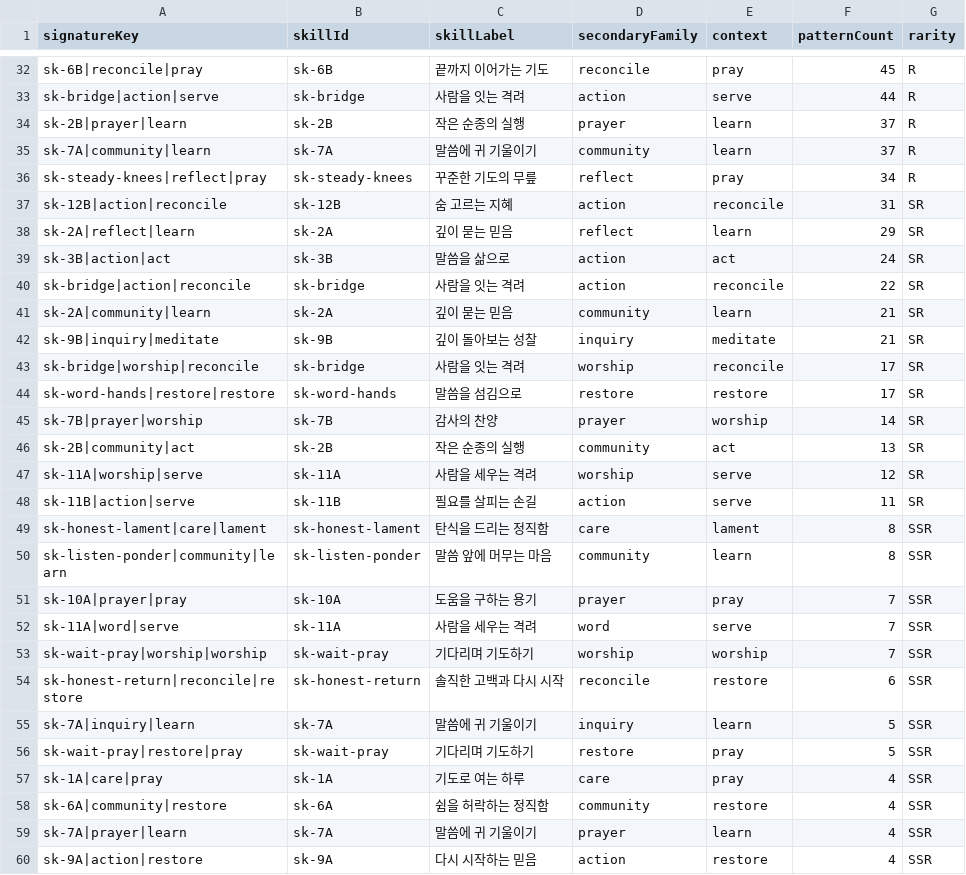
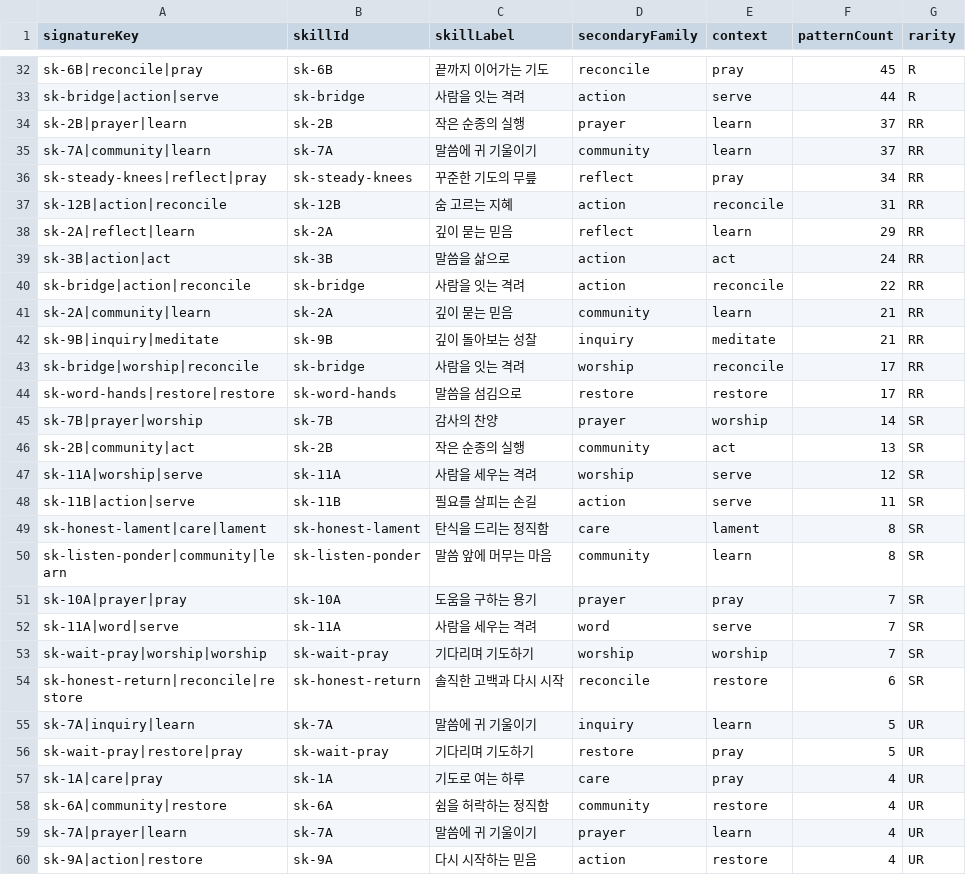
Before and after one commit to KyungHoon416/maple, a CSV file: docs/RARITY_DISTRIBUTION.csv, drawn as a sheet; only a part is shown, gaps mark what is left out; the diff covers the shown part only.

```diff
--- a/docs/RARITY_DISTRIBUTION.csv
+++ b/docs/RARITY_DISTRIBUTION.csv
@@ -33,13 +33,13 @@
 "sk-bridge|action|serve","sk-bridge","사람을 잇는 격려","action","serve","44","R"
-"sk-2B|prayer|learn","sk-2B","작은 순종의 실행","prayer","learn","37","R"
-"sk-7A|community|learn","sk-7A","말씀에 귀 기울이기","community","learn","37","R"
-"sk-steady-knees|reflect|pray","sk-steady-knees","꾸준한 기도의 무릎","reflect","pray","34","R"
-"sk-12B|action|reconcile","sk-12B","숨 고르는 지혜","action","reconcile","31","SR"
-"sk-2A|reflect|learn","sk-2A","깊이 묻는 믿음","reflect","learn","29","SR"
-"sk-3B|action|act","sk-3B","말씀을 삶으로","action","act","24","SR"
-"sk-bridge|action|reconcile","sk-bridge","사람을 잇는 격려","action","reconcile","22","SR"
-"sk-2A|community|learn","sk-2A","깊이 묻는 믿음","community","learn","21","SR"
-"sk-9B|inquiry|meditate","sk-9B","깊이 돌아보는 성찰","inquiry","meditate","21","SR"
-"sk-bridge|worship|reconcile","sk-bridge","사람을 잇는 격려","worship","reconcile","17","SR"
-"sk-word-hands|restore|restore","sk-word-hands","말씀을 섬김으로","restore","restore","17","SR"
+"sk-2B|prayer|learn","sk-2B","작은 순종의 실행","prayer","learn","37","RR"
+"sk-7A|community|learn","sk-7A","말씀에 귀 기울이기","community","learn","37","RR"
+"sk-steady-knees|reflect|pray","sk-steady-knees","꾸준한 기도의 무릎","reflect","pray","34","RR"
+"sk-12B|action|reconcile","sk-12B","숨 고르는 지혜","action","reconcile","31","RR"
+"sk-2A|reflect|learn","sk-2A","깊이 묻는 믿음","reflect","learn","29","RR"
+"sk-3B|action|act","sk-3B","말씀을 삶으로","action","act","24","RR"
+"sk-bridge|action|reconcile","sk-bridge","사람을 잇는 격려","action","reconcile","22","RR"
+"sk-2A|community|learn","sk-2A","깊이 묻는 믿음","community","learn","21","RR"
+"sk-9B|inquiry|meditate","sk-9B","깊이 돌아보는 성찰","inquiry","meditate","21","RR"
+"sk-bridge|worship|reconcile","sk-bridge","사람을 잇는 격려","worship","reconcile","17","RR"
+"sk-word-hands|restore|restore","sk-word-hands","말씀을 섬김으로","restore","restore","17","RR"
 "sk-7B|prayer|worship","sk-7B","감사의 찬양","prayer","worship","14","SR"
@@ -48,13 +48,13 @@
 "sk-11B|action|serve","sk-11B","필요를 살피는 손길","action","serve","11","SR"
-"sk-honest-lament|care|lament","sk-honest-lament","탄식을 드리는 정직함","care","lament","8","SSR"
-"sk-listen-ponder|community|learn","sk-listen-ponder","말씀 앞에 머무는 마음","community","learn","8","SSR"
-"sk-10A|prayer|pray","sk-10A","도움을 구하는 용기","prayer","pray","7","SSR"
-"sk-11A|word|serve","sk-11A","사람을 세우는 격려","word","serve","7","SSR"
-"sk-wait-pray|worship|worship","sk-wait-pray","기다리며 기도하기","worship","worship","7","SSR"
-"sk-honest-return|reconcile|restore","sk-honest-return","솔직한 고백과 다시 시작","reconcile","restore","6","SSR"
-"sk-7A|inquiry|learn","sk-7A","말씀에 귀 기울이기","inquiry","learn","5","SSR"
-"sk-wait-pray|restore|pray","sk-wait-pray","기다리며 기도하기","restore","pray","5","SSR"
-"sk-1A|care|pray","sk-1A","기도로 여는 하루","care","pray","4","SSR"
-"sk-6A|community|restore","sk-6A","쉼을 허락하는 정직함","community","restore","4","SSR"
-"sk-7A|prayer|learn","sk-7A","말씀에 귀 기울이기","prayer","learn","4","SSR"
-"sk-9A|action|restore","sk-9A","다시 시작하는 믿음","action","restore","4","SSR"
+"sk-honest-lament|care|lament","sk-honest-lament","탄식을 드리는 정직함","care","lament","8","SR"
+"sk-listen-ponder|community|learn","sk-listen-ponder","말씀 앞에 머무는 마음","community","learn","8","SR"
+"sk-10A|prayer|pray","sk-10A","도움을 구하는 용기","prayer","pray","7","SR"
+"sk-11A|word|serve","sk-11A","사람을 세우는 격려","word","serve","7","SR"
+"sk-wait-pray|worship|worship","sk-wait-pray","기다리며 기도하기","worship","worship","7","SR"
+"sk-honest-return|reconcile|restore","sk-honest-return","솔직한 고백과 다시 시작","reconcile","restore","6","SR"
+"sk-7A|inquiry|learn","sk-7A","말씀에 귀 기울이기","inquiry","learn","5","UR"
+"sk-wait-pray|restore|pray","sk-wait-pray","기다리며 기도하기","restore","pray","5","UR"
+"sk-1A|care|pray","sk-1A","기도로 여는 하루","care","pray","4","UR"
+"sk-6A|community|restore","sk-6A","쉼을 허락하는 정직함","community","restore","4","UR"
+"sk-7A|prayer|learn","sk-7A","말씀에 귀 기울이기","prayer","learn","4","UR"
+"sk-9A|action|restore","sk-9A","다시 시작하는 믿음","action","restore","4","UR"
```
Also changed, not shown: 31 edited cells elsewhere in this file, docs/ASSET_GENERATION_QUEUE.csv, docs/QA_DISTRIBUTION.csv, 37 other files.
